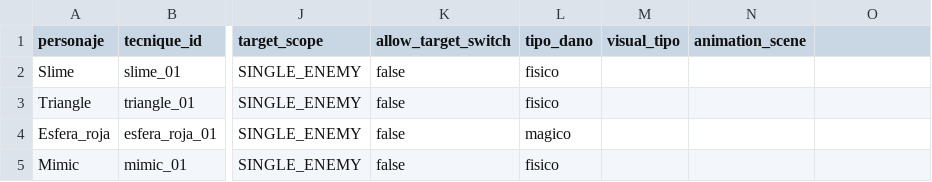
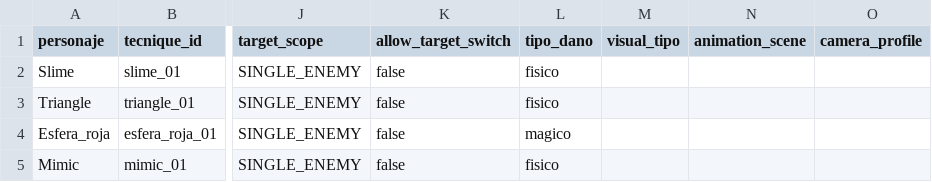
Before and after one commit to EpsilonIndes/NexusRPG, a CSV file: Data/Enemy_stats/enemy_techniques.csv, drawn as a sheet; only a part is shown, gaps mark what is left out; the diff names each change by its address in the sheet, - before the commit and + after, or states it on an @@ line.

```diff
--- a/Data/Enemy_stats/enemy_techniques.csv
+++ b/Data/Enemy_stats/enemy_techniques.csv
-O1: (empty)
+O1: camera_profile
```
Also changed, not shown: Data/Tecnicas/tecnicas.csv, 25 other files.
